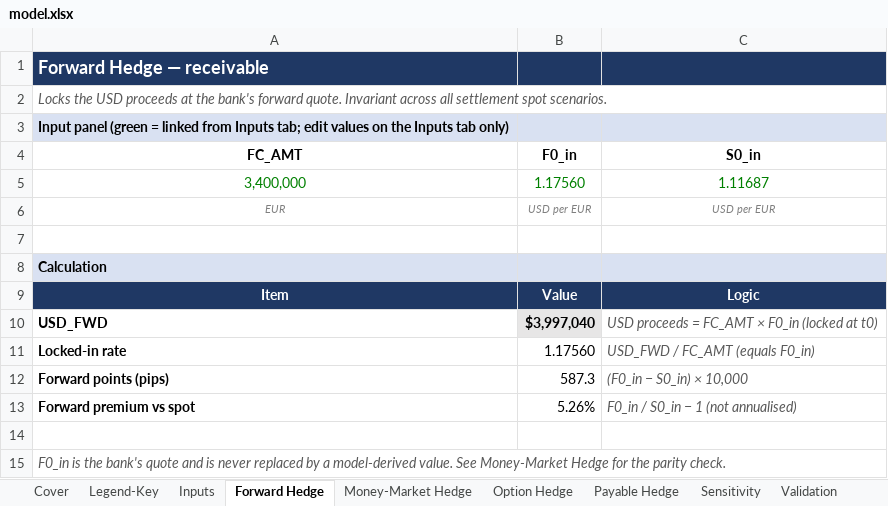
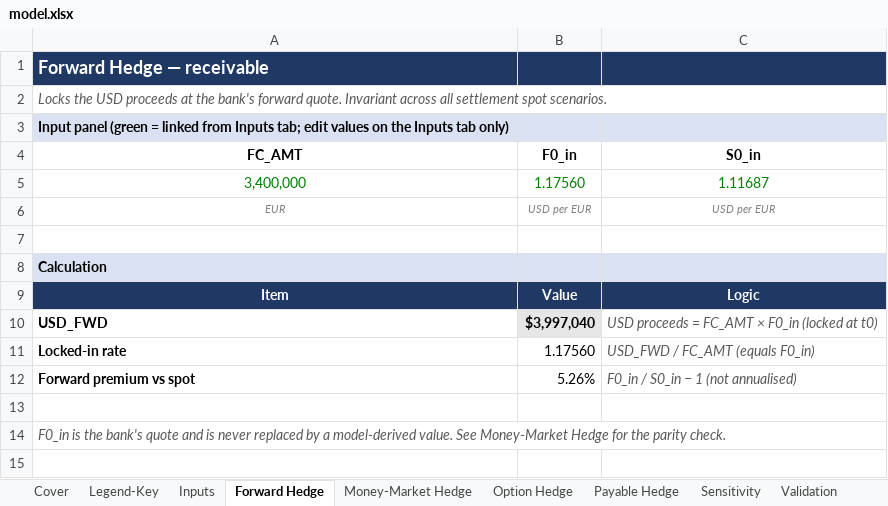
Before and after one commit to athena-chew/athena-chew, an Excel workbook: capabilities/fx-hedging/model.xlsx, sheet Forward Hedge, drawn as a sheet; values as stored, in another font and other column widths than the file's, no borders; charts and pictures not drawn; the diff names each change by its address in the sheet, - before the commit and + after, or states it on an @@ line.

```diff
--- a/capabilities/fx-hedging/model.xlsx (sheet Forward Hedge)
+++ b/capabilities/fx-hedging/model.xlsx (sheet Forward Hedge)
-row 12: Forward points (pips) | 587.3 | (F0_in − S0_in) × 10,000
```
Also changed, not shown: sheet Legend-Key, sheet Cover, sheet Money-Market Hedge, sheet Sensitivity, sheet Validation, sheet Payable Hedge, 1 more sheet, formulas that keep their value, charts or pictures.
